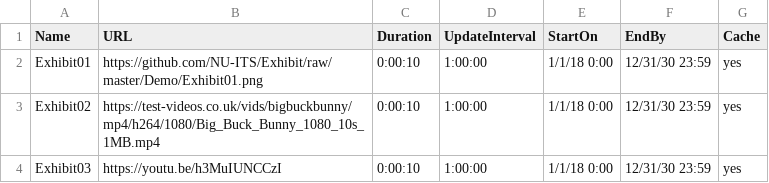
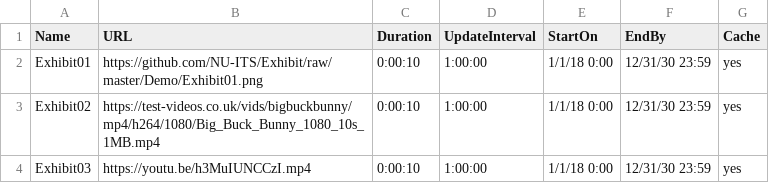
Before and after one commit to tommytaddler/Exhibit, a CSV file: ExhibitPlaylist_R1.csv, drawn as a sheet.

Commit message:
Update ExhibitPlaylist_R1.csv

```diff
--- a/ExhibitPlaylist_R1.csv
+++ b/ExhibitPlaylist_R1.csv
@@ -3,2 +3,2 @@ Exhibit01,https://github.com/NU-ITS/Exhibit/raw/master/Demo/Exhibit01.png,0:00:1
 Exhibit02,https://test-videos.co.uk/vids/bigbuckbunny/mp4/h264/1080/Big_Buck_Bunny_1080_10s_1MB.mp4,0:00:10,1:00:00,1/1/18 0:00,12/31/30 23:59,yes
-Exhibit03,https://youtu.be/h3MuIUNCCzI,0:00:10,1:00:00,1/1/18 0:00,12/31/30 23:59,yes
+Exhibit03,https://youtu.be/h3MuIUNCCzI.mp4,0:00:10,1:00:00,1/1/18 0:00,12/31/30 23:59,yes
```
